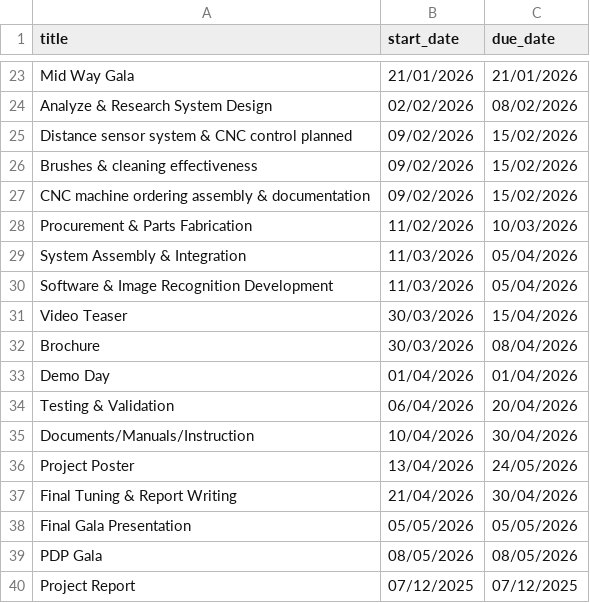
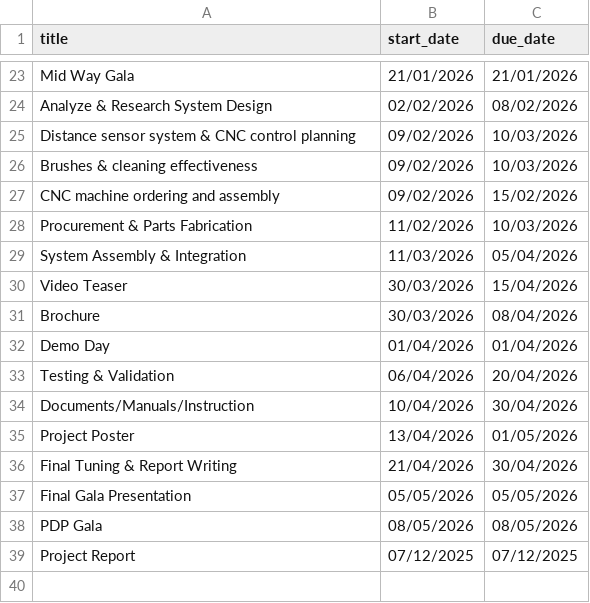
Before and after one commit to Katarzyna-dev/PDP26-software-prototyping, a CSV file: gantt-chart/timeline.csv, drawn as a sheet; only a part is shown, gaps mark what is left out.

Commit message:
gantt chart updated and todo in data plotting

```diff
--- a/gantt-chart/timeline.csv
+++ b/gantt-chart/timeline.csv
@@ -24,8 +24,7 @@ Mid Way Gala,21/01/2026,21/01/2026
 Analyze & Research System Design,02/02/2026,08/02/2026
-Distance sensor system & CNC control planned,09/02/2026,15/02/2026
-Brushes & cleaning effectiveness,09/02/2026,15/02/2026
-CNC machine ordering assembly & documentation,09/02/2026,15/02/2026
+Distance sensor system & CNC control planning,09/02/2026,10/03/2026
+Brushes & cleaning effectiveness,09/02/2026,10/03/2026
+CNC machine ordering and assembly,09/02/2026,15/02/2026
 Procurement & Parts Fabrication,11/02/2026,10/03/2026
 System Assembly & Integration,11/03/2026,05/04/2026
-Software & Image Recognition Development,11/03/2026,05/04/2026
 Video Teaser,30/03/2026,15/04/2026
@@ -35,3 +34,3 @@ Testing & Validation,06/04/2026,20/04/2026
 Documents/Manuals/Instruction,10/04/2026,30/04/2026
-Project Poster,13/04/2026,24/05/2026
+Project Poster,13/04/2026,01/05/2026
 Final Tuning & Report Writing,21/04/2026,30/04/2026
```
Also changed, not shown: 14 other files.
